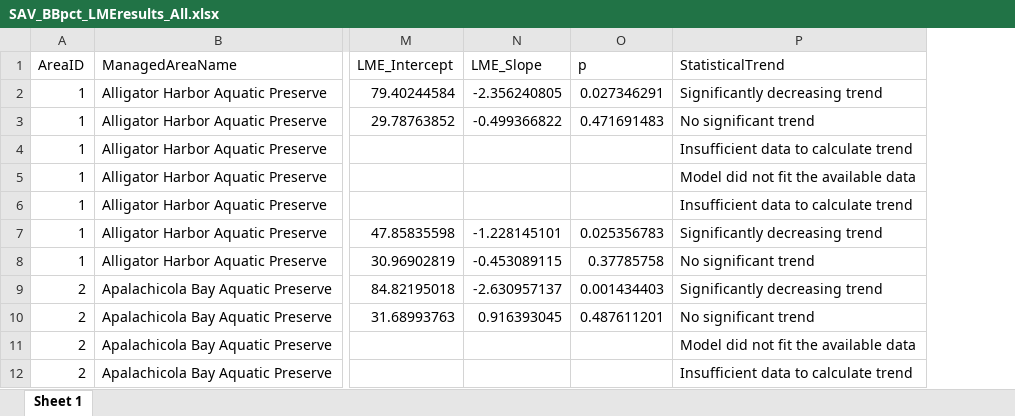
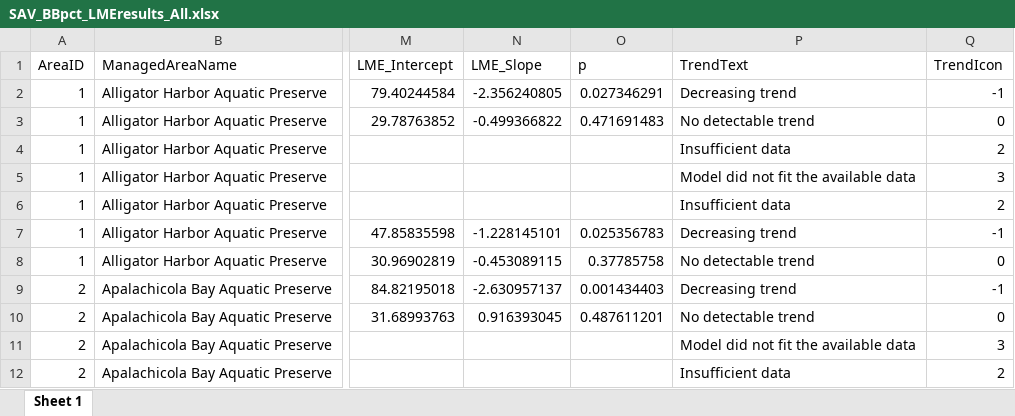
Before and after one commit to FloridaSEACAR/SEACAR_Trend_Analyses, an Excel workbook: SAV/output/website/SAV_BBpct_LMEresults_All.xlsx, sheet Sheet 1, drawn as a sheet; only a part is shown, gaps mark what is left out; values as stored, in another font and other column widths than the file's, no borders; removed rows and columns are numbered as before the commit, all else as after; the diff names each change by its address in the sheet, - before the commit and + after, or states it on an @@ line.

Commit message:
updated stats outputs with icons + text

```diff
--- a/SAV/output/website/SAV_BBpct_LMEresults_All.xlsx (sheet Sheet 1)
+++ b/SAV/output/website/SAV_BBpct_LMEresults_All.xlsx (sheet Sheet 1)
-column P (StatisticalTrend), rows 2-12: Significantly decreasing trend | No significant trend | Insufficient data to calculate trend | Model did not fit the available data | Insufficient data to calculate trend | Significantly decreasing trend | No significant trend | Significantly decreasing trend | No significant trend | Model did not fit the available data | Insufficient data to calculate trend
+column P (TrendText), rows 2-12: Decreasing trend | No detectable trend | Insufficient data | Model did not fit the available data | Insufficient data | Decreasing trend | No detectable trend | Decreasing trend | No detectable trend | Model did not fit the available data | Insufficient data
+column Q (TrendIcon), rows 2-12: -1 | 0 | 2 | 3 | 2 | -1 | 0 | -1 | 0 | 3 | 2
```
Also changed, not shown: 2 other files.
